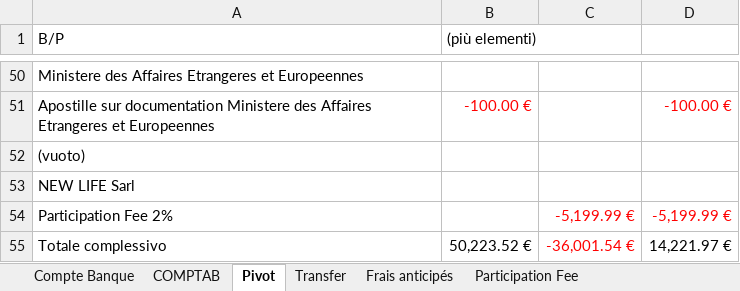
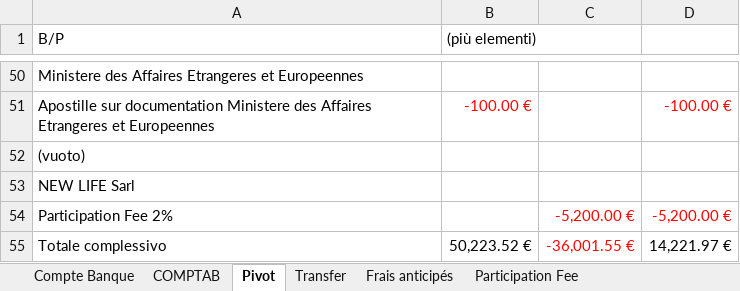
Before and after one commit to Edoardo1953/GREEN_ENERBRAS, an Excel workbook: uploads/CONTABILITA Green Enerbras One SCSp.xlsx, sheet Pivot, drawn as a sheet; only a part is shown, gaps mark what is left out; values as stored, in another font and other column widths than the file's, no borders; the diff names each change by its address in the sheet, - before the commit and + after, or states it on an @@ line.

Commit message:
mod 01

```diff
--- a/uploads/CONTABILITA Green Enerbras One SCSp.xlsx (sheet Pivot)
+++ b/uploads/CONTABILITA Green Enerbras One SCSp.xlsx (sheet Pivot)
-C54: -5,199.99 €
+C54: -5,200.00 €
-D54: -5,199.99 €
+D54: -5,200.00 €
-C55: -36,001.54 €
+C55: -36,001.55 €
```
Also changed, not shown: sheet Compte Banque, formulas that keep their value.
